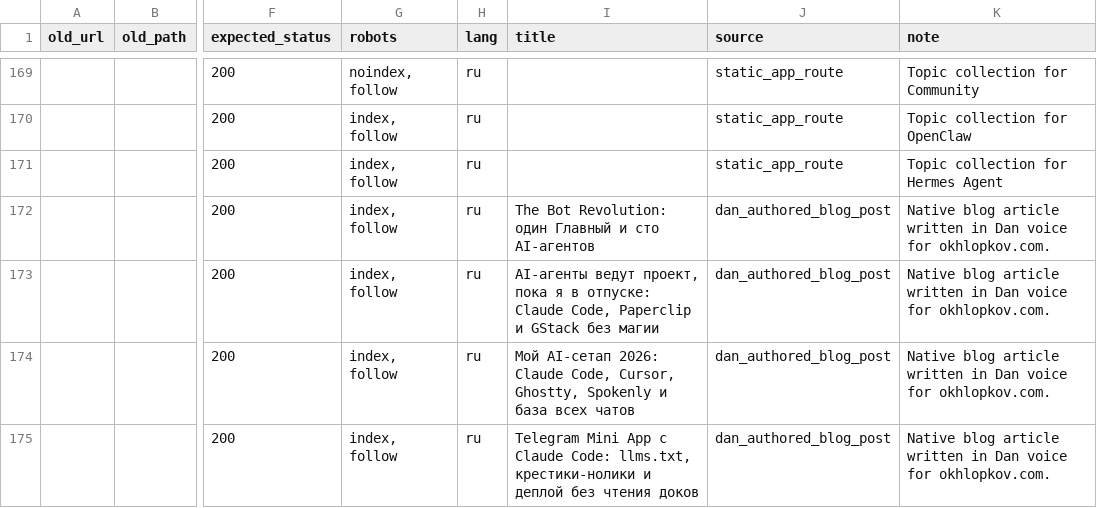
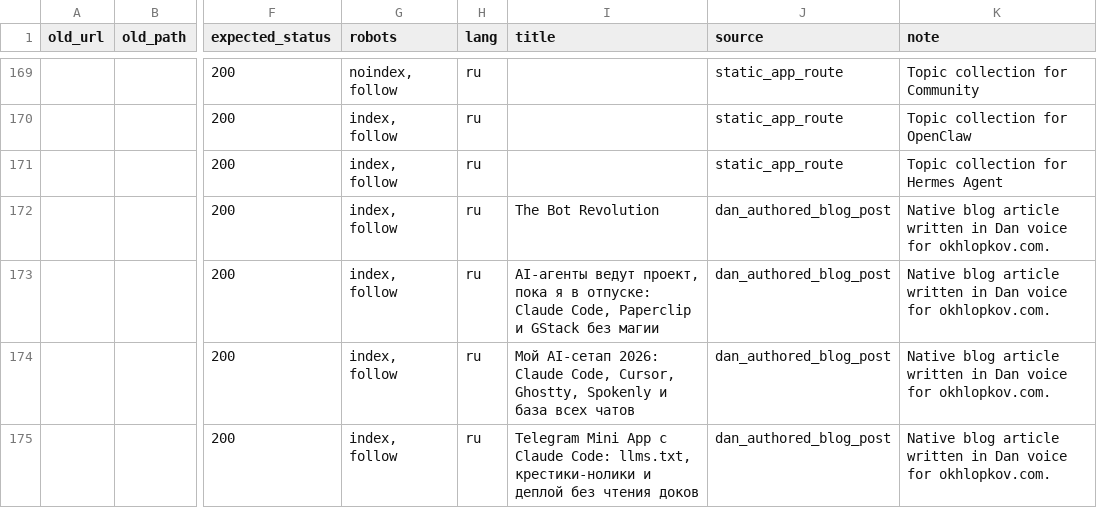
Before and after one commit to ohld/ohld.github.io, a CSV file: migration/url-map.csv, drawn as a sheet; only a part is shown, gaps mark what is left out; the diff names each change by its address in the sheet, - before the commit and + after, or states it on an @@ line.

Commit message:
Update Bot Revolution link preview (#20)
Co-authored-by: skill-ci <skill-ci@example.com>

```diff
--- a/migration/url-map.csv
+++ b/migration/url-map.csv
-I172 (title): The Bot Revolution: один Главный и сто AI-агентов
+I172 (title): The Bot Revolution
```
Also changed, not shown: 4 other files.
